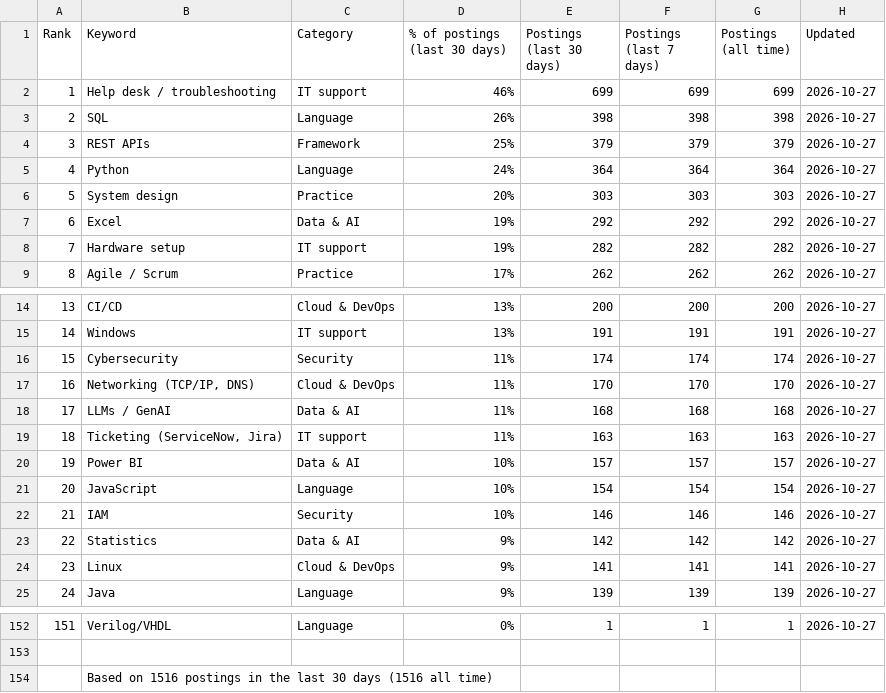
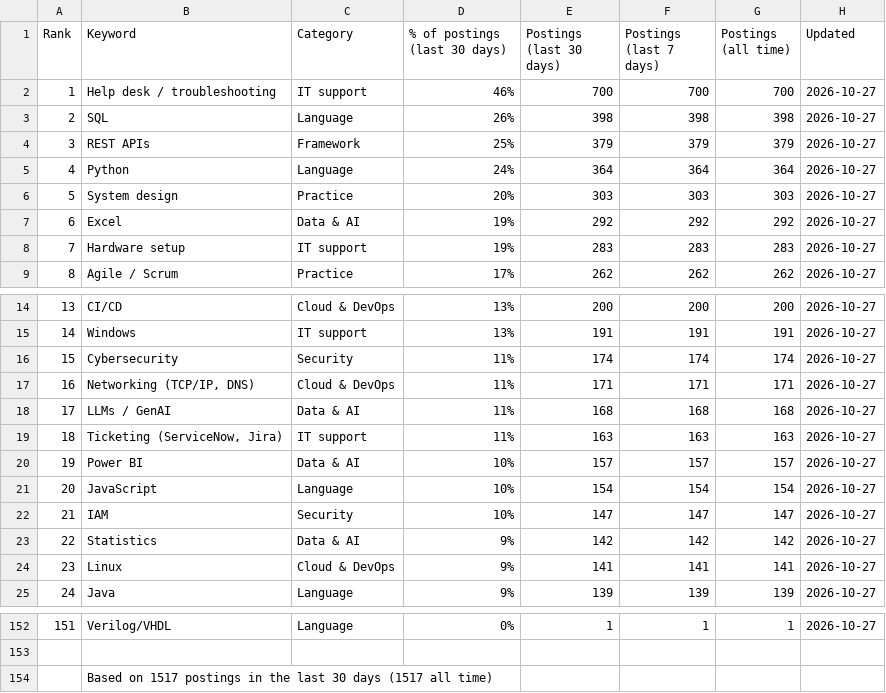
Before and after one commit to sagarh12/canada-jobs-feed, a CSV file: feed/keywords.csv, drawn as a sheet; only a part is shown, gaps mark what is left out.

```diff
--- a/feed/keywords.csv
+++ b/feed/keywords.csv
@@ -1,3 +1,3 @@
 Rank,Keyword,Category,% of postings (last 30 days),Postings (last 30 days),Postings (last 7 days),Postings (all time),Updated
-1,Help desk / troubleshooting,IT support,46%,699,699,699,2026-10-27
+1,Help desk / troubleshooting,IT support,46%,700,700,700,2026-10-27
 2,SQL,Language,26%,398,398,398,2026-10-27
@@ -7,3 +7,3 @@ Rank,Keyword,Category,% of postings (last 30 days),Postings (last 30 days),Posti
 6,Excel,Data & AI,19%,292,292,292,2026-10-27
-7,Hardware setup,IT support,19%,282,282,282,2026-10-27
+7,Hardware setup,IT support,19%,283,283,283,2026-10-27
 8,Agile / Scrum,Practice,17%,262,262,262,2026-10-27
@@ -16,3 +16,3 @@ Rank,Keyword,Category,% of postings (last 30 days),Postings (last 30 days),Posti
 15,Cybersecurity,Security,11%,174,174,174,2026-10-27
-16,"Networking (TCP/IP, DNS)",Cloud & DevOps,11%,170,170,170,2026-10-27
+16,"Networking (TCP/IP, DNS)",Cloud & DevOps,11%,171,171,171,2026-10-27
 17,LLMs / GenAI,Data & AI,11%,168,168,168,2026-10-27
@@ -21,3 +21,3 @@ Rank,Keyword,Category,% of postings (last 30 days),Postings (last 30 days),Posti
 20,JavaScript,Language,10%,154,154,154,2026-10-27
-21,IAM,Security,10%,146,146,146,2026-10-27
+21,IAM,Security,10%,147,147,147,2026-10-27
 22,Statistics,Data & AI,9%,142,142,142,2026-10-27
@@ -153,2 +153,2 @@ Rank,Keyword,Category,% of postings (last 30 days),Postings (last 30 days),Posti
 
-,Based on 1516 postings in the last 30 days (1516 all time)
+,Based on 1517 postings in the last 30 days (1517 all time)
```
Also changed, not shown: 3 other files.
